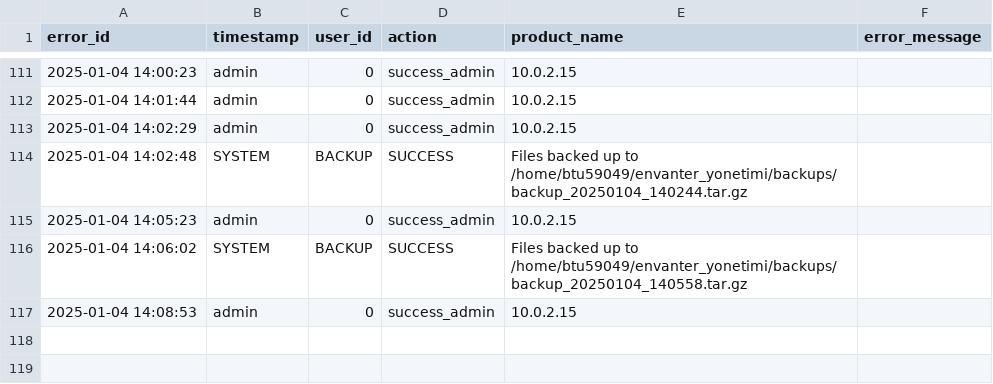
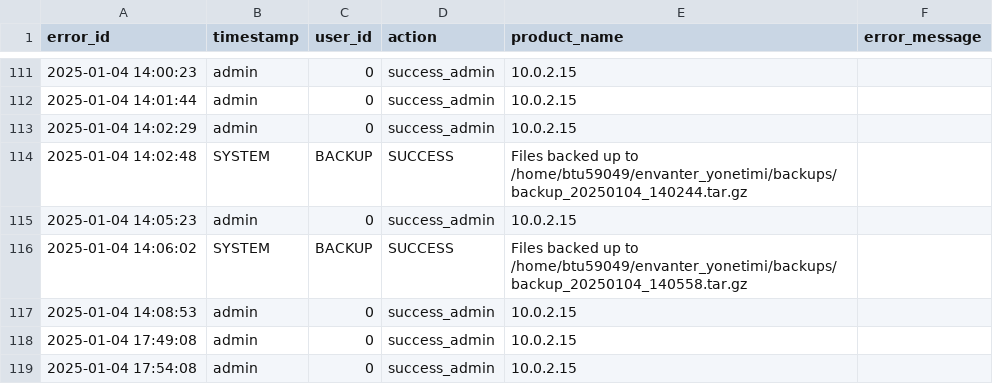
Before and after one commit to Zehrakturk/EnvanterYonetimi, a CSV file: logs/log.csv, drawn as a sheet; only a part is shown, gaps mark what is left out.

```diff
--- a/logs/log.csv
+++ b/logs/log.csv
@@ -117 +117,3 @@ error_id,timestamp,user_id,action,product_name,error_message
 2025-01-04 14:08:53,admin,0,success_admin,10.0.2.15
+2025-01-04 17:49:08,admin,0,success_admin,10.0.2.15
+2025-01-04 17:54:08,admin,0,success_admin,10.0.2.15
```
Also changed, not shown: product/products.csv, 6 other files.
